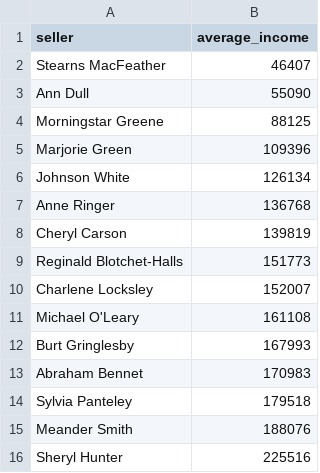
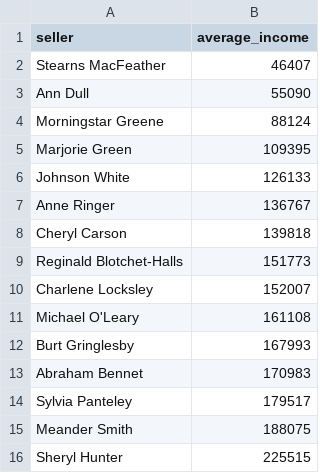
Before and after one commit to ZorgIT/data-analytics-project-92, a CSV file: lowest_average_income.csv, drawn as a sheet.

```diff
--- a/lowest_average_income.csv
+++ b/lowest_average_income.csv
@@ -3,7 +3,7 @@ Stearns MacFeather,46407
 Ann Dull,55090
-Morningstar Greene,88125
-Marjorie Green,109396
-Johnson White,126134
-Anne Ringer,136768
-Cheryl Carson,139819
+Morningstar Greene,88124
+Marjorie Green,109395
+Johnson White,126133
+Anne Ringer,136767
+Cheryl Carson,139818
 Reginald Blotchet-Halls,151773
@@ -13,4 +13,4 @@ Burt Gringlesby,167993
 Abraham Bennet,170983
-Sylvia Panteley,179518
-Meander Smith,188076
-Sheryl Hunter,225516
+Sylvia Panteley,179517
+Meander Smith,188075
+Sheryl Hunter,225515
```
Also changed, not shown: day_of_the_week_income.csv, 2 other files.
